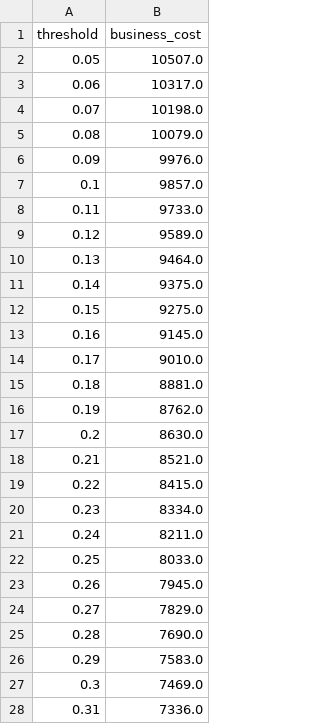
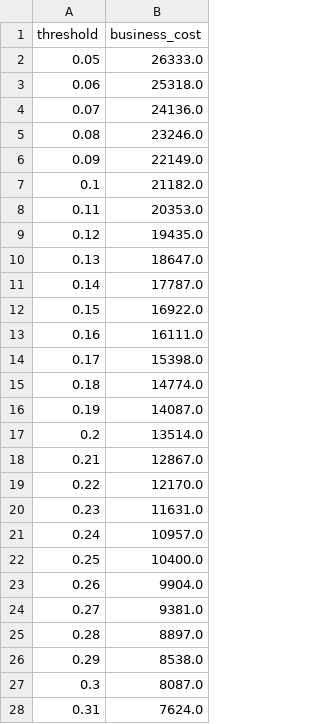
Before and after one commit to mashshaya/Loan-status-prediction, a CSV file: reports/threshold_cost_curve.csv, drawn as a sheet; only a part is shown; the diff covers the shown part only.

```diff
--- a/reports/threshold_cost_curve.csv
+++ b/reports/threshold_cost_curve.csv
@@ -1,28 +1,28 @@
 threshold,business_cost
-0.05,10507.0
-0.06,10317.0
-0.07,10198.0
-0.08,10079.0
-0.09,9976.0
-0.1,9857.0
-0.11,9733.0
-0.12,9589.0
-0.13,9464.0
-0.14,9375.0
-0.15,9275.0
-0.16,9145.0
-0.17,9010.0
-0.18,8881.0
-0.19,8762.0
-0.2,8630.0
-0.21,8521.0
-0.22,8415.0
-0.23,8334.0
-0.24,8211.0
-0.25,8033.0
-0.26,7945.0
-0.27,7829.0
-0.28,7690.0
-0.29,7583.0
-0.3,7469.0
-0.31,7336.0
+0.05,26333.0
+0.06,25318.0
+0.07,24136.0
+0.08,23246.0
+0.09,22149.0
+0.1,21182.0
+0.11,20353.0
+0.12,19435.0
+0.13,18647.0
+0.14,17787.0
+0.15,16922.0
+0.16,16111.0
+0.17,15398.0
+0.18,14774.0
+0.19,14087.0
+0.2,13514.0
+0.21,12867.0
+0.22,12170.0
+0.23,11631.0
+0.24,10957.0
+0.25,10400.0
+0.26,9904.0
+0.27,9381.0
+0.28,8897.0
+0.29,8538.0
+0.3,8087.0
+0.31,7624.0
```
Also changed, not shown: 64 edited cells elsewhere in this file, reports/calibration_curve.csv, reports/fairness_report.csv, 45 other files.
